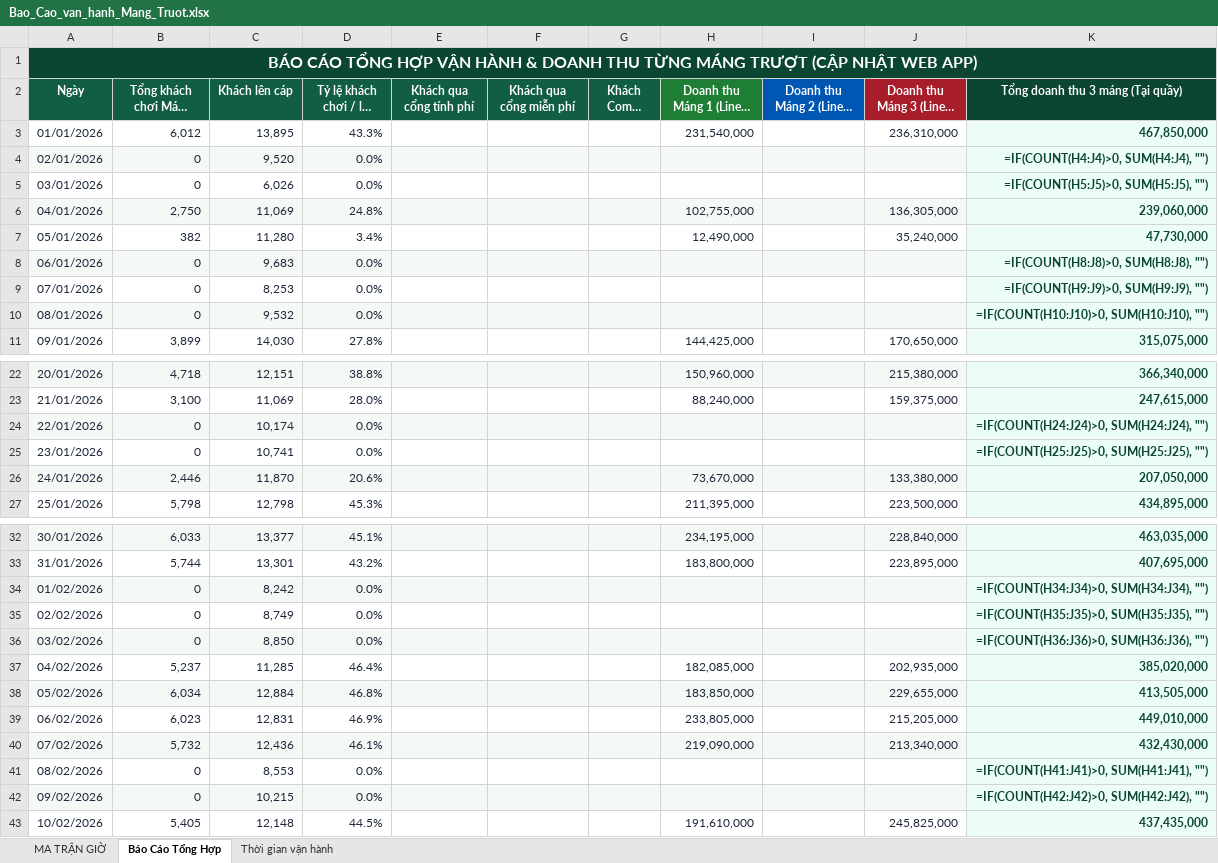
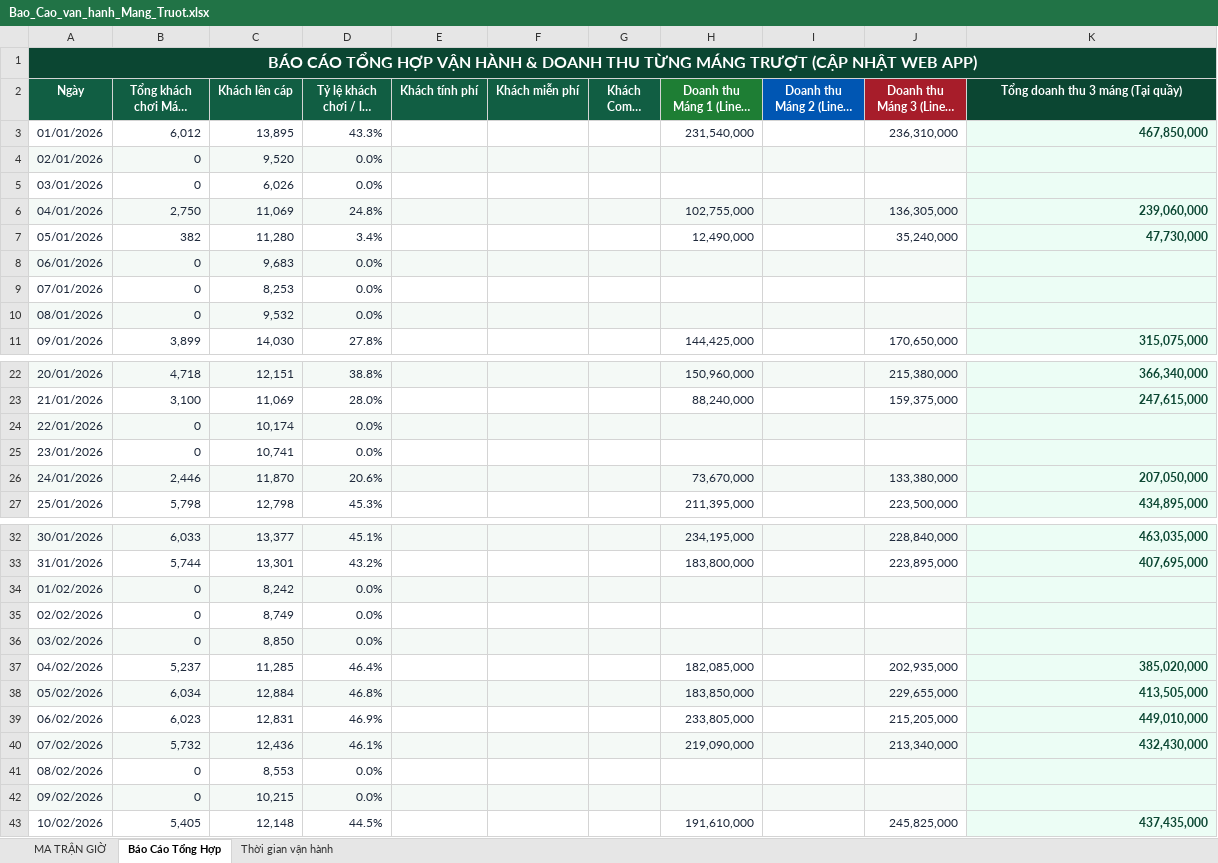
Before and after one commit to laotuung-beep/sun-world-operations-webapp, an Excel workbook: public/Bao_Cao_van_hanh_Mang_Truot.xlsx, sheet Báo Cáo Tổng Hợp, drawn as a sheet; only a part is shown, gaps mark what is left out; long unchanged cells end in …; values as stored, in another font and other column widths than the file's, no borders; formulas without a stored value are shown as written; charts and pictures not drawn; the diff covers the shown part only; the diff names each change by its address in the sheet, - before the commit and + after, or states it on an @@ line.

```diff
--- a/public/Bao_Cao_van_hanh_Mang_Truot.xlsx (sheet Báo Cáo Tổng Hợp)
+++ b/public/Bao_Cao_van_hanh_Mang_Truot.xlsx (sheet Báo Cáo Tổng Hợp)
-B1:K1 fill: #0B4632
+B1:K1 fill: none
-E2: Khách qua cổng tính phí
+E2: Khách tính phí
-F2: Khách qua cổng miễn phí
+F2: Khách miễn phí
-K4 (Tổng doanh thu 3 máng (Tại quầy)): =IF(COUNT(H4:J4)>0, SUM(H4:J4), "")
+K4 (Tổng doanh thu 3 máng (Tại quầy)): (empty)
-K5 (Tổng doanh thu 3 máng (Tại quầy)): =IF(COUNT(H5:J5)>0, SUM(H5:J5), "")
+K5 (Tổng doanh thu 3 máng (Tại quầy)): (empty)
-K8 (Tổng doanh thu 3 máng (Tại quầy)): =IF(COUNT(H8:J8)>0, SUM(H8:J8), "")
+K8 (Tổng doanh thu 3 máng (Tại quầy)): (empty)
-K9 (Tổng doanh thu 3 máng (Tại quầy)): =IF(COUNT(H9:J9)>0, SUM(H9:J9), "")
+K9 (Tổng doanh thu 3 máng (Tại quầy)): (empty)
-K10 (Tổng doanh thu 3 máng (Tại quầy)): =IF(COUNT(H10:J10)>0, SUM(H10:J10), "")
+K10 (Tổng doanh thu 3 máng (Tại quầy)): (empty)
-K24 (Tổng doanh thu 3 máng (Tại quầy)): =IF(COUNT(H24:J24)>0, SUM(H24:J24), "")
+K24 (Tổng doanh thu 3 máng (Tại quầy)): (empty)
-K25 (Tổng doanh thu 3 máng (Tại quầy)): =IF(COUNT(H25:J25)>0, SUM(H25:J25), "")
+K25 (Tổng doanh thu 3 máng (Tại quầy)): (empty)
-K34 (Tổng doanh thu 3 máng (Tại quầy)): =IF(COUNT(H34:J34)>0, SUM(H34:J34), "")
+K34 (Tổng doanh thu 3 máng (Tại quầy)): (empty)
-K35 (Tổng doanh thu 3 máng (Tại quầy)): =IF(COUNT(H35:J35)>0, SUM(H35:J35), "")
+K35 (Tổng doanh thu 3 máng (Tại quầy)): (empty)
-K36 (Tổng doanh thu 3 máng (Tại quầy)): =IF(COUNT(H36:J36)>0, SUM(H36:J36), "")
+K36 (Tổng doanh thu 3 máng (Tại quầy)): (empty)
-K41 (Tổng doanh thu 3 máng (Tại quầy)): =IF(COUNT(H41:J41)>0, SUM(H41:J41), "")
+K41 (Tổng doanh thu 3 máng (Tại quầy)): (empty)
-K42 (Tổng doanh thu 3 máng (Tại quầy)): =IF(COUNT(H42:J42)>0, SUM(H42:J42), "")
+K42 (Tổng doanh thu 3 máng (Tại quầy)): (empty)
```
Also changed, not shown: 64 edited cells elsewhere in this sheet, sheet MA TRẬN GIỜ, sheet Thời gian vận hành, charts or pictures.
